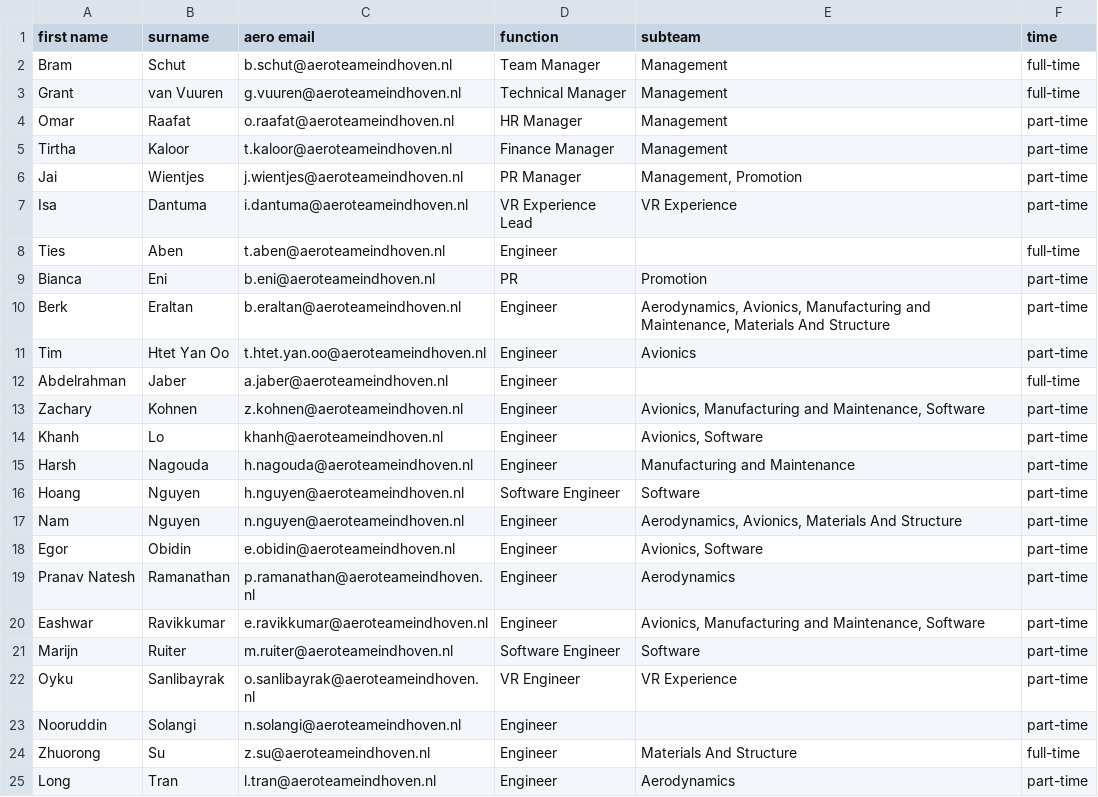
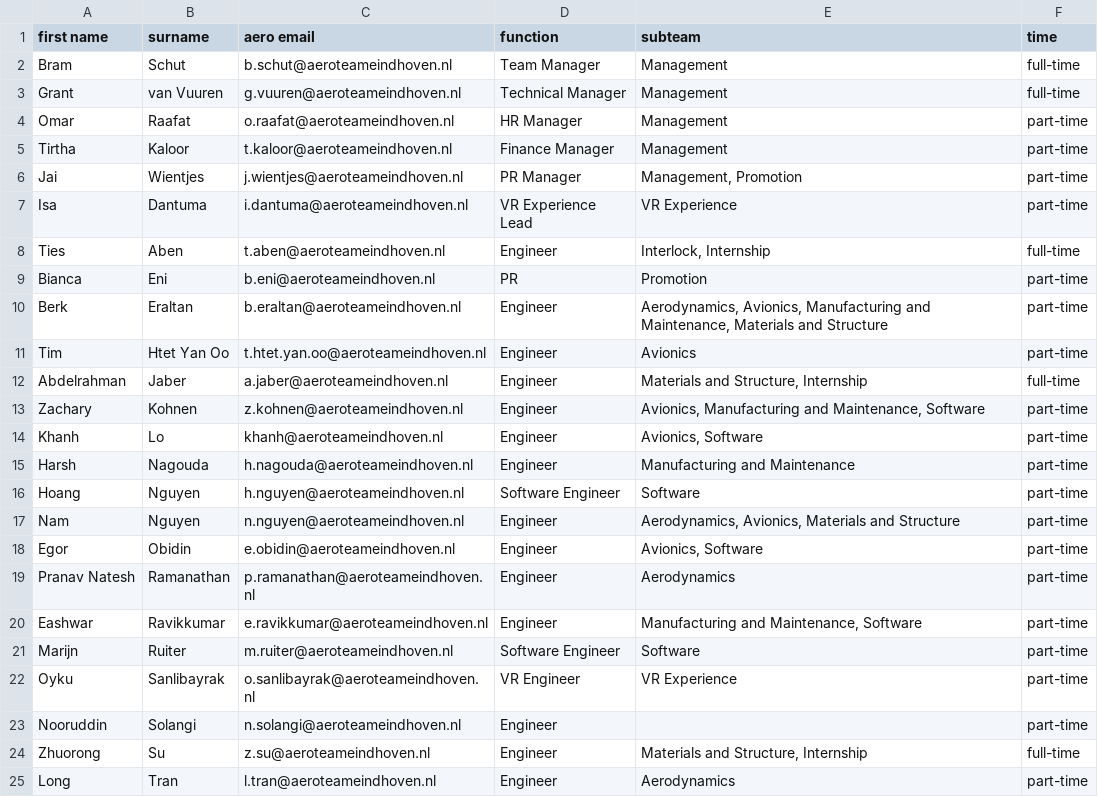
Before and after one commit to aeroteameindhoven/website, a CSV file: src/data/22-23.csv, drawn as a sheet; the diff names each change by its address in the sheet, - before the commit and + after, or states it on an @@ line.

Commit message:
add new headshots, and update members list (#14)
Co-authored-by: Zachary Kohnen <z.kohnen@aeroteameindhoven.nl>

```diff
--- a/src/data/22-23.csv
+++ b/src/data/22-23.csv
-E8 (subteam): (empty)
+E8 (subteam): Interlock, Internship
-E10 (subteam): …Maintenance, Materials And Structure
+E10 (subteam): …Maintenance, Materials and Structure
-E12 (subteam): (empty)
+E12 (subteam): Materials and Structure, Internship
-E17 (subteam): …Avionics, Materials And Structure
+E17 (subteam): …Avionics, Materials and Structure
-E20 (subteam): Avionics, Manufacturing and Maintenance, Software
+E20 (subteam): Manufacturing and Maintenance, Software
-E24 (subteam): Materials And Structure
+E24 (subteam): Materials and Structure, Internship
```
Also changed, not shown: 8 other files.
